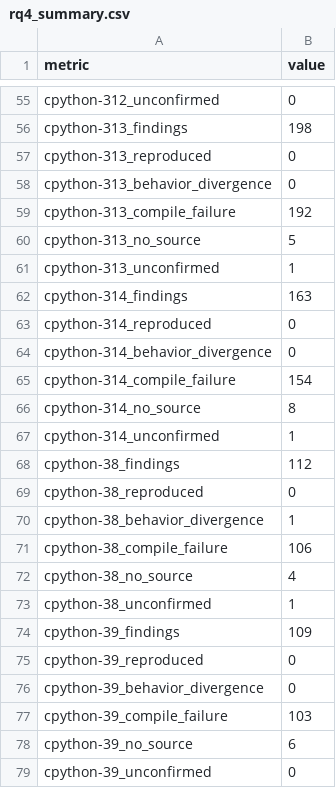
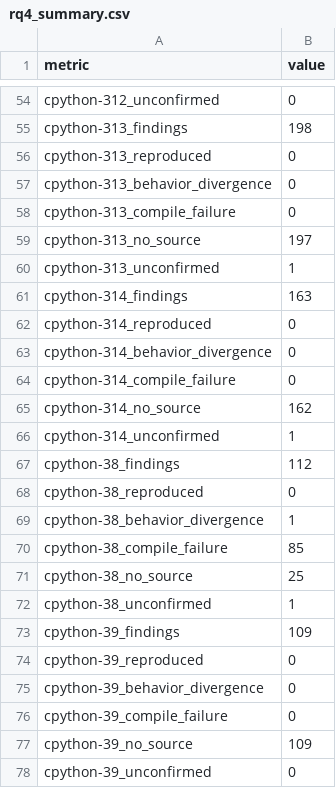
Before and after one commit to awen-li/PycLens, a CSV file: pybcSEC/data/rq4/rq4_summary.csv, drawn as a sheet; only a part is shown, gaps mark what is left out; the diff covers the shown part only.

```diff
--- a/pybcSEC/data/rq4/rq4_summary.csv
+++ b/pybcSEC/data/rq4/rq4_summary.csv
@@ -58,4 +57,4 @@ cpython-313_reproduced,0
 cpython-313_behavior_divergence,0
-cpython-313_compile_failure,192
-cpython-313_no_source,5
+cpython-313_compile_failure,0
+cpython-313_no_source,197
 cpython-313_unconfirmed,1
@@ -64,4 +63,4 @@ cpython-314_reproduced,0
 cpython-314_behavior_divergence,0
-cpython-314_compile_failure,154
-cpython-314_no_source,8
+cpython-314_compile_failure,0
+cpython-314_no_source,162
 cpython-314_unconfirmed,1
@@ -70,4 +69,4 @@ cpython-38_reproduced,0
 cpython-38_behavior_divergence,1
-cpython-38_compile_failure,106
-cpython-38_no_source,4
+cpython-38_compile_failure,85
+cpython-38_no_source,25
 cpython-38_unconfirmed,1
@@ -76,4 +75,4 @@ cpython-39_reproduced,0
 cpython-39_behavior_divergence,0
-cpython-39_compile_failure,103
-cpython-39_no_source,6
+cpython-39_compile_failure,0
+cpython-39_no_source,109
 cpython-39_unconfirmed,0
```
Also changed, not shown: 1 removed row and 16 edited cells elsewhere in this file, 3 other files.
